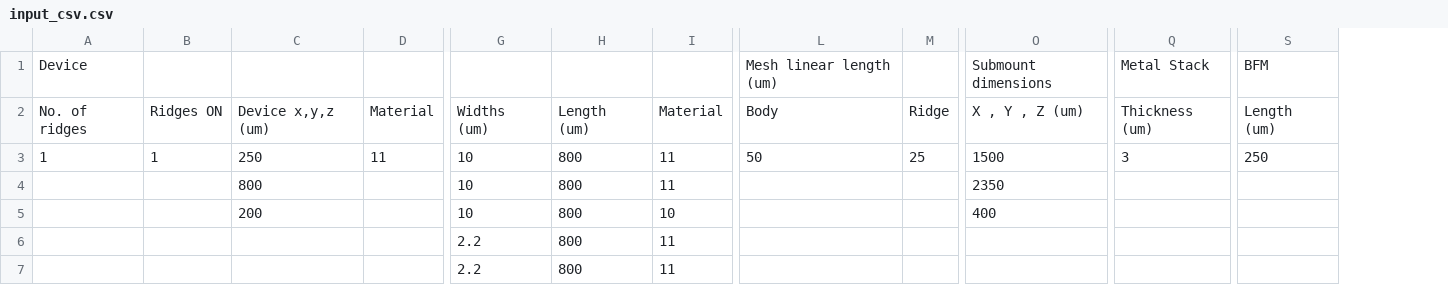
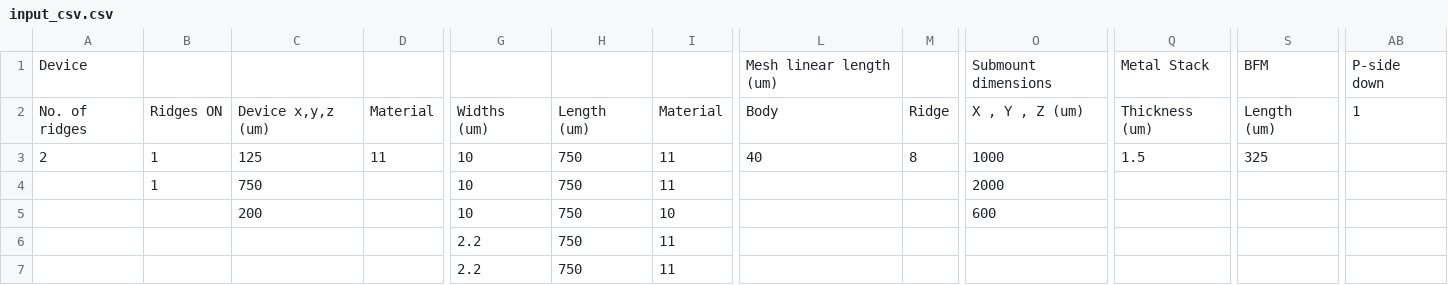
Before and after one commit to PatC00l14/Project-Adams, a CSV file: input_csv.csv, drawn as a sheet; only a part is shown, gaps mark what is left out; removed rows and columns are numbered as before the commit, all else as after; the diff names each change by its address in the sheet, - before the commit and + after, or states it on an @@ line.

```diff
--- a/input_csv.csv
+++ b/input_csv.csv
-column H, rows 2-7: Length (um) | 800 | 800 | 800 | 800 | 800
+column H, rows 2-7: Length (um) | 750 | 750 | 750 | 750 | 750
+column AB, rows 1-2: P-side down | 1
-A3: 1
+A3: 2
-C3: 250
+C3: 125
-L3: 50
+L3: 40
-M3: 25
+M3: 8
-O3: 1500
+O3: 1000
-Q3: 3
+Q3: 1.5
-S3: 250
+S3: 325
-B4: (empty)
+B4: 1
-C4: 800
+C4: 750
-O4: 2350
+O4: 2000
-O5: 400
+O5: 600
```
Also changed, not shown: 3 other files.
